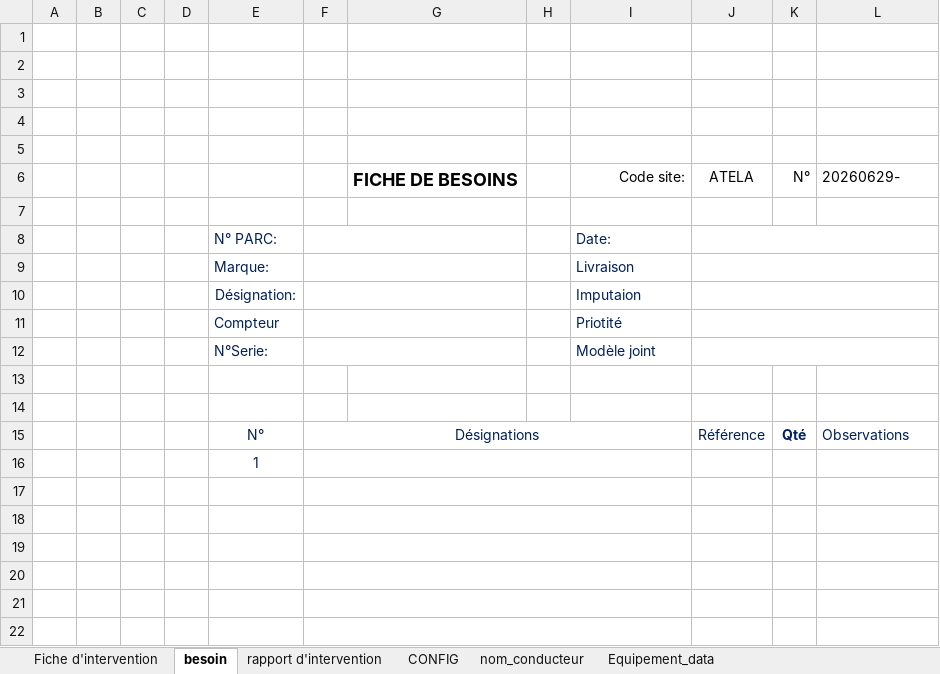
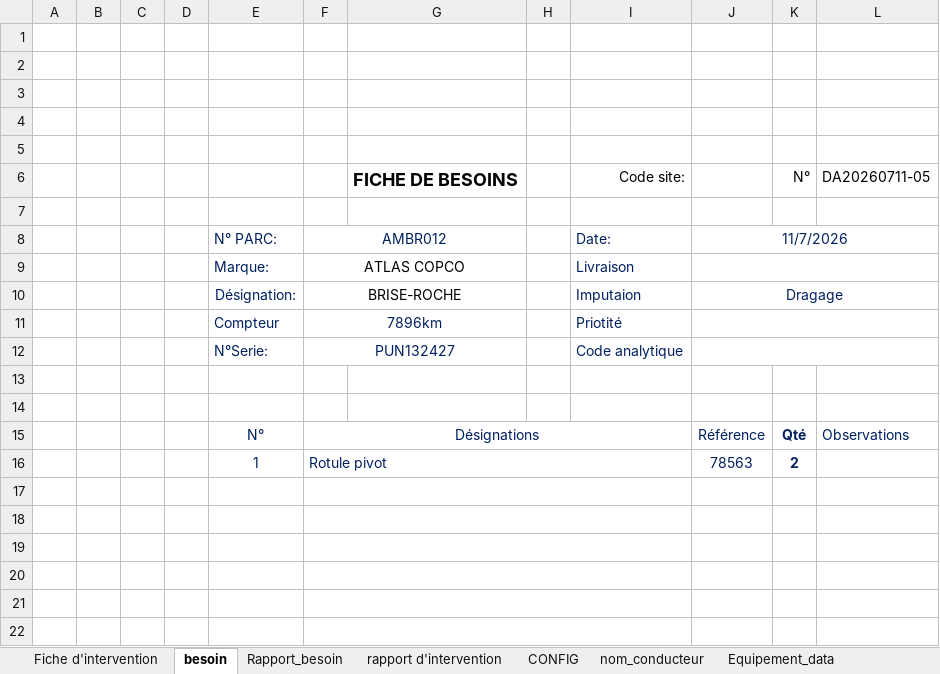
Before and after one commit to ahofab06/GMA, an Excel workbook: GMA ADEOTI V5.xlsm, sheet besoin, drawn as a sheet; only a part is shown; values as stored, in another font and other column widths than the file's, no borders; charts and pictures not drawn; removed rows and columns are numbered as before the commit, all else as after; the diff names each change by its address in the sheet, - before the commit and + after, or states it on an @@ line.

Commit message:
Add files via upload
étape besoin

```diff
--- a/GMA ADEOTI V5.xlsm (sheet besoin)
+++ b/GMA ADEOTI V5.xlsm (sheet besoin)
+sheet tab: Rapport_besoin
-J6: ATELA
+J6: (empty)
-L6: 20260629-
+L6: DA20260711-05
-F8: (empty)
+F8: AMBR012
-J8: (empty)
+J8: 11/7/2026
-F9: (empty)
+F9: ATLAS COPCO
-F10: (empty)
+F10: BRISE-ROCHE
-J10: (empty)
+J10: Dragage
-F11: (empty)
+F11: 7896km
-row 12:  |  |  |  | N°Serie: |  |  |  | Modèle joint
+row 12:  |  |  |  | N°Serie: | PUN132427 |  |  | Code analytique
-row 16:  |  |  |  | 1
+row 16:  |  |  |  | 1 | Rotule pivot |  |  |  | 78563 | 2
```
Also changed, not shown: sheet CONFIG, sheet rapport d'intervention, sheet Fiche d'intervention, hidden cells, charts or pictures.
